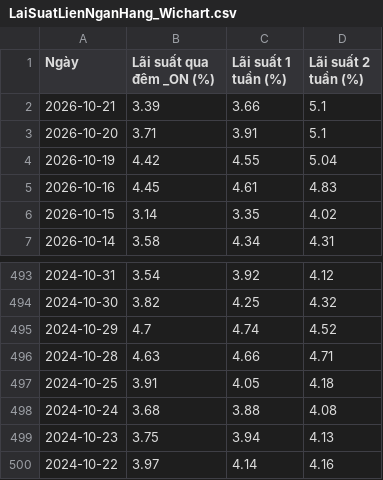
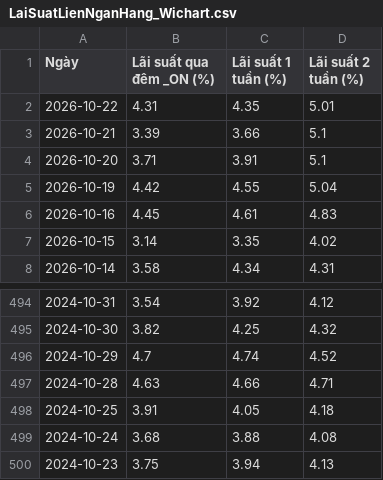
Before and after one commit to cuocsongthinhvuong8868-sketch/onl_quant-platform, a CSV file: data_lake/LaiSuatLienNganHang_Wichart.csv, drawn as a sheet; only a part is shown, gaps mark what is left out; removed rows and columns are numbered as before the commit, all else as after; the diff names each change by its address in the sheet, - before the commit and + after, or states it on an @@ line.

```diff
--- a/data_lake/LaiSuatLienNganHang_Wichart.csv
+++ b/data_lake/LaiSuatLienNganHang_Wichart.csv
+row 2: 2026-10-22 | 4.31 | 4.35 | 5.01
-row 500: 2024-10-22 | 3.97 | 4.14 | 4.16
```
Also changed, not shown: data_lake/vn30_cache.csv, data_lake/vnindex_cache.csv, 5 other files.
